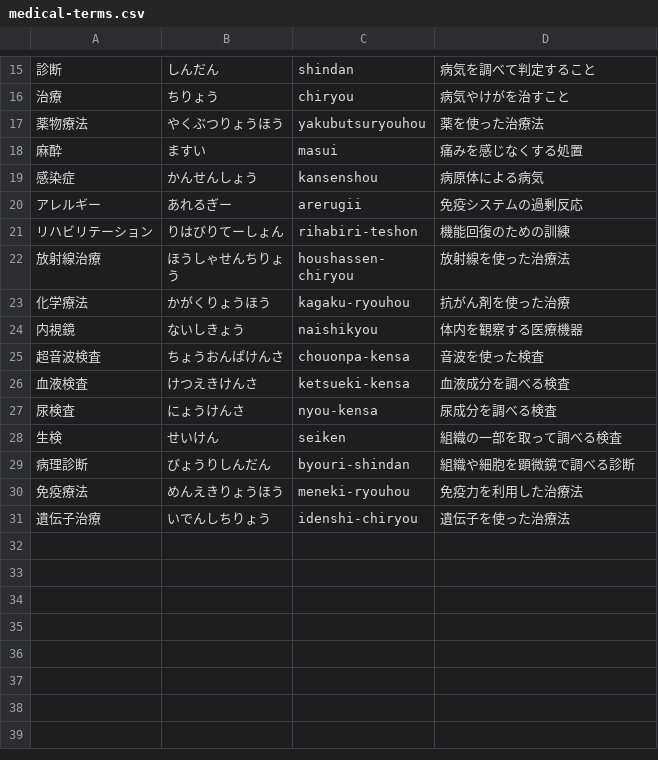
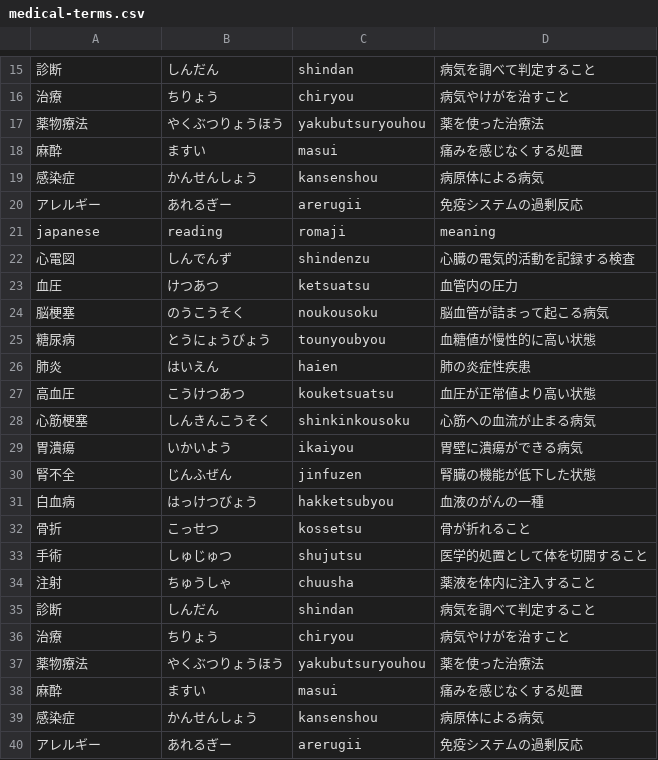
Before and after one commit to Me1td0wn76/medical-typing, a CSV file: medical-terms.csv, drawn as a sheet; only a part is shown, gaps mark what is left out; the shorter side is filled out with more unchanged rows; removed rows and columns are numbered as before the commit, all else as after; the diff covers the shown part only; the diff names each change by its address in the sheet, - before the commit and + after, or states it on an @@ line.

```diff
--- a/medical-terms.csv
+++ b/medical-terms.csv
-row 21: リハビリテーション | りはびりてーしょん | rihabiri-teshon | 機能回復のための訓練
+row 21: japanese | reading | romaji | meaning
+row 22: 心電図 | しんでんず | shindenzu | 心臓の電気的活動を記録する検査
+row 23: 血圧 | けつあつ | ketsuatsu | 血管内の圧力
+row 24: 脳梗塞 | のうこうそく | noukousoku | 脳血管が詰まって起こる病気
+row 25: 糖尿病 | とうにょうびょう | tounyoubyou | 血糖値が慢性的に高い状態
+row 26: 肺炎 | はいえん | haien | 肺の炎症性疾患
+row 27: 高血圧 | こうけつあつ | kouketsuatsu | 血圧が正常値より高い状態
+row 28: 心筋梗塞 | しんきんこうそく | shinkinkousoku | 心筋への血流が止まる病気
+row 29: 胃潰瘍 | いかいよう | ikaiyou | 胃壁に潰瘍ができる病気
+row 30: 腎不全 | じんふぜん | jinfuzen | 腎臓の機能が低下した状態
+row 31: 白血病 | はっけつびょう | hakketsubyou | 血液のがんの一種
+row 32: 骨折 | こっせつ | kossetsu | 骨が折れること
+row 33: 手術 | しゅじゅつ | shujutsu | 医学的処置として体を切開すること
+row 34: 注射 | ちゅうしゃ | chuusha | 薬液を体内に注入すること
+row 35: 診断 | しんだん | shindan | 病気を調べて判定すること
+row 36: 治療 | ちりょう | chiryou | 病気やけがを治すこと
+row 37: 薬物療法 | やくぶつりょうほう | yakubutsuryouhou | 薬を使った治療法
+row 38: 麻酔 | ますい | masui | 痛みを感じなくする処置
+row 39: 感染症 | かんせんしょう | kansenshou | 病原体による病気
+row 40: アレルギー | あれるぎー | arerugii | 免疫システムの過剰反応
```
Also changed, not shown: 12 added rows elsewhere in this file, 6 other files.
